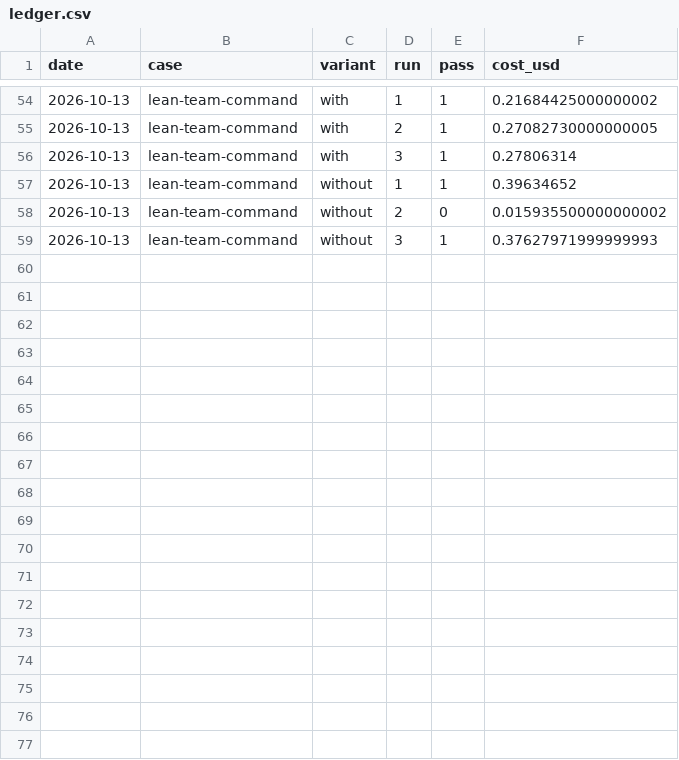
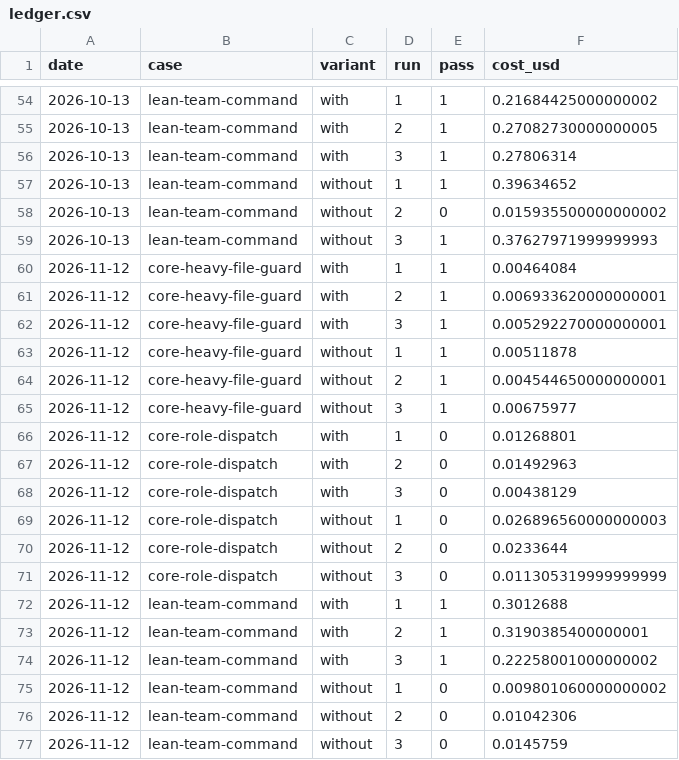
Before and after one commit to zhadtech/software_factory, a CSV file: evals/ledger.csv, drawn as a sheet; only a part is shown, gaps mark what is left out.

```diff
--- a/evals/ledger.csv
+++ b/evals/ledger.csv
@@ -59 +59,19 @@ date,case,variant,run,pass,cost_usd
 2026-10-13,lean-team-command,without,3,1,0.37627971999999993
+2026-11-12,core-heavy-file-guard,with,1,1,0.00464084
+2026-11-12,core-heavy-file-guard,with,2,1,0.006933620000000001
+2026-11-12,core-heavy-file-guard,with,3,1,0.005292270000000001
+2026-11-12,core-heavy-file-guard,without,1,1,0.00511878
+2026-11-12,core-heavy-file-guard,without,2,1,0.004544650000000001
+2026-11-12,core-heavy-file-guard,without,3,1,0.00675977
+2026-11-12,core-role-dispatch,with,1,0,0.01268801
+2026-11-12,core-role-dispatch,with,2,0,0.01492963
+2026-11-12,core-role-dispatch,with,3,0,0.00438129
+2026-11-12,core-role-dispatch,without,1,0,0.026896560000000003
+2026-11-12,core-role-dispatch,without,2,0,0.0233644
+2026-11-12,core-role-dispatch,without,3,0,0.011305319999999999
+2026-11-12,lean-team-command,with,1,1,0.3012688
+2026-11-12,lean-team-command,with,2,1,0.3190385400000001
+2026-11-12,lean-team-command,with,3,1,0.22258001000000002
+2026-11-12,lean-team-command,without,1,0,0.009801060000000002
+2026-11-12,lean-team-command,without,2,0,0.01042306
+2026-11-12,lean-team-command,without,3,0,0.0145759
```
Also changed, not shown: 4 other files.
